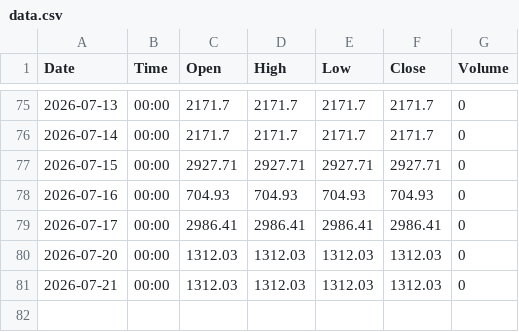
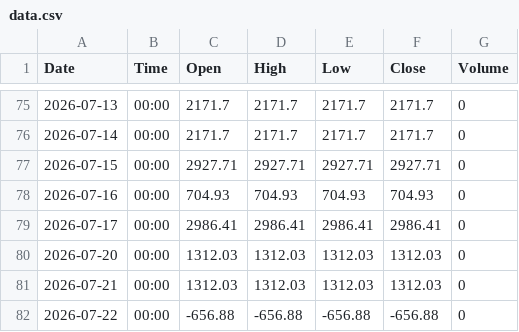
Before and after one commit to shenoy-beep/fii-dii-feed, a CSV file: data/DII_NET/data.csv, drawn as a sheet; only a part is shown, gaps mark what is left out.

```diff
--- a/data/DII_NET/data.csv
+++ b/data/DII_NET/data.csv
@@ -81 +81,2 @@ Date,Time,Open,High,Low,Close,Volume
 2026-07-21,00:00,1312.03,1312.03,1312.03,1312.03,0
+2026-07-22,00:00,-656.88,-656.88,-656.88,-656.88,0
```
Also changed, not shown: data/FII_NET/data.csv, 1 other file.
